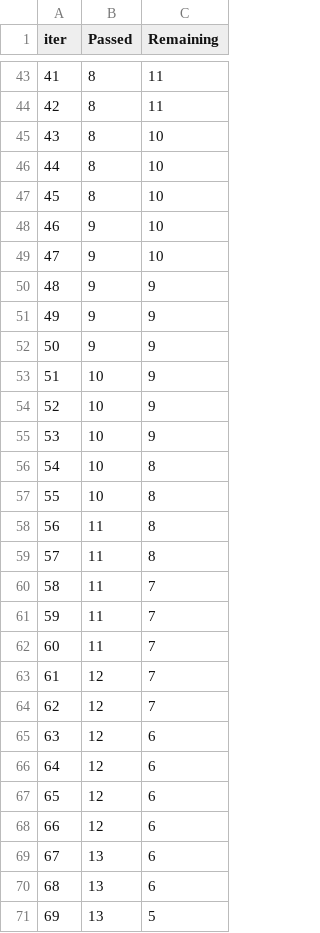
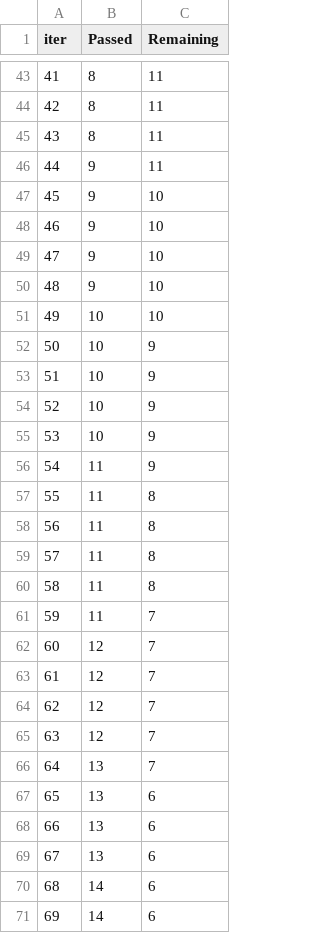
Before and after one commit to Pritsam2/mlproject, a TSV file: catboost_info/time_left.tsv, drawn as a sheet; only a part is shown, gaps mark what is left out; the diff covers the shown part only.

```diff
--- a/catboost_info/time_left.tsv
+++ b/catboost_info/time_left.tsv
@@ -44,10 +44,10 @@ iter	Passed	Remaining
 42	8	11
-43	8	10
-44	8	10
-45	8	10
+43	8	11
+44	9	11
+45	9	10
 46	9	10
 47	9	10
-48	9	9
-49	9	9
-50	9	9
+48	9	10
+49	10	10
+50	10	9
 51	10	9
@@ -55,17 +55,17 @@ iter	Passed	Remaining
 53	10	9
-54	10	8
-55	10	8
+54	11	9
+55	11	8
 56	11	8
 57	11	8
-58	11	7
+58	11	8
 59	11	7
-60	11	7
+60	12	7
 61	12	7
 62	12	7
-63	12	6
-64	12	6
-65	12	6
-66	12	6
+63	12	7
+64	13	7
+65	13	6
+66	13	6
 67	13	6
-68	13	6
-69	13	5
+68	14	6
+69	14	6
```
Also changed, not shown: 63 edited cells elsewhere in this file, 7 other files.
